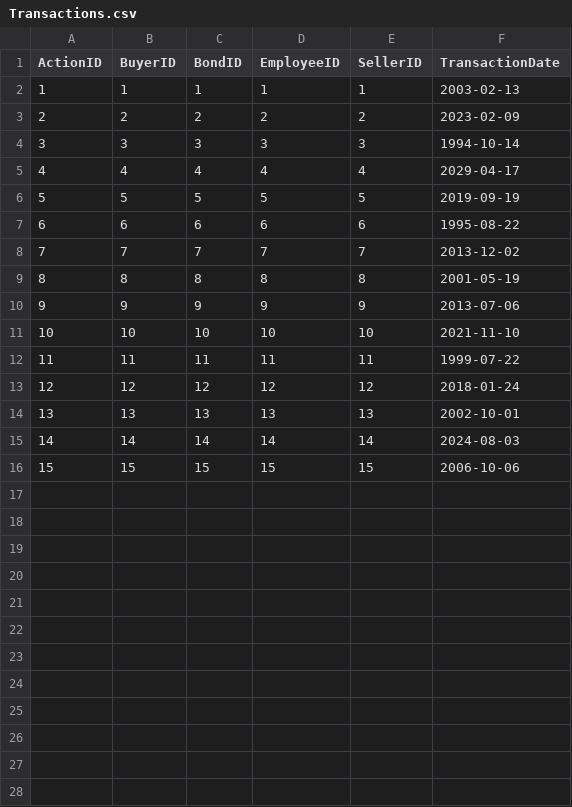
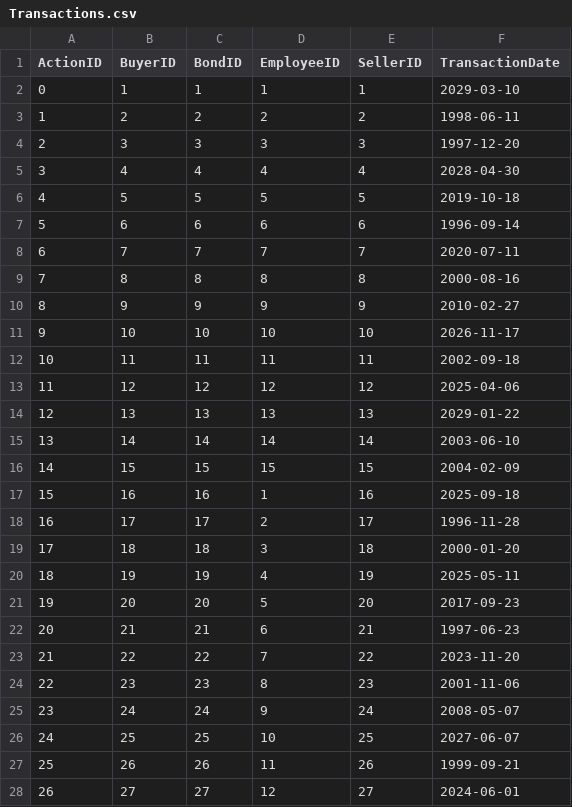
Before and after one commit to n0varider/database-project, a CSV file: src/GeneratingCode/DataWrite/Transactions.csv, drawn as a sheet; only a part is shown; the diff covers the shown part only; the diff names each change by its address in the sheet, - before the commit and + after, or states it on an @@ line.

```diff
--- a/src/GeneratingCode/DataWrite/Transactions.csv
+++ b/src/GeneratingCode/DataWrite/Transactions.csv
@@ column A (ActionID) renumbered between rows 2 and 16 @@
-F2 (TransactionDate): 2003-02-13
+F2 (TransactionDate): 2029-03-10
-F3 (TransactionDate): 2023-02-09
+F3 (TransactionDate): 1998-06-11
-F4 (TransactionDate): 1994-10-14
+F4 (TransactionDate): 1997-12-20
-F5 (TransactionDate): 2029-04-17
+F5 (TransactionDate): 2028-04-30
-F6 (TransactionDate): 2019-09-19
+F6 (TransactionDate): 2019-10-18
-F7 (TransactionDate): 1995-08-22
+F7 (TransactionDate): 1996-09-14
-F8 (TransactionDate): 2013-12-02
+F8 (TransactionDate): 2020-07-11
-F9 (TransactionDate): 2001-05-19
+F9 (TransactionDate): 2000-08-16
-F10 (TransactionDate): 2013-07-06
+F10 (TransactionDate): 2010-02-27
-F11 (TransactionDate): 2021-11-10
+F11 (TransactionDate): 2026-11-17
-F12 (TransactionDate): 1999-07-22
+F12 (TransactionDate): 2002-09-18
-F13 (TransactionDate): 2018-01-24
+F13 (TransactionDate): 2025-04-06
-F14 (TransactionDate): 2002-10-01
+F14 (TransactionDate): 2029-01-22
-F15 (TransactionDate): 2024-08-03
+F15 (TransactionDate): 2003-06-10
-F16 (TransactionDate): 2006-10-06
+F16 (TransactionDate): 2004-02-09
+row 17: 15 | 16 | 16 | 1 | 16 | 2025-09-18
+row 18: 16 | 17 | 17 | 2 | 17 | 1996-11-28
+row 19: 17 | 18 | 18 | 3 | 18 | 2000-01-20
+row 20: 18 | 19 | 19 | 4 | 19 | 2025-05-11
+row 21: 19 | 20 | 20 | 5 | 20 | 2017-09-23
+row 22: 20 | 21 | 21 | 6 | 21 | 1997-06-23
+row 23: 21 | 22 | 22 | 7 | 22 | 2023-11-20
+row 24: 22 | 23 | 23 | 8 | 23 | 2001-11-06
+row 25: 23 | 24 | 24 | 9 | 24 | 2008-05-07
+row 26: 24 | 25 | 25 | 10 | 25 | 2027-06-07
+row 27: 25 | 26 | 26 | 11 | 26 | 1999-09-21
+row 28: 26 | 27 | 27 | 12 | 27 | 2024-06-01
```
Also changed, not shown: 12 added rows elsewhere in this file, src/GeneratingCode/DataWrite/Accounts.csv, src/GeneratingCode/DataWrite/Bonds.csv, 8 other files.
